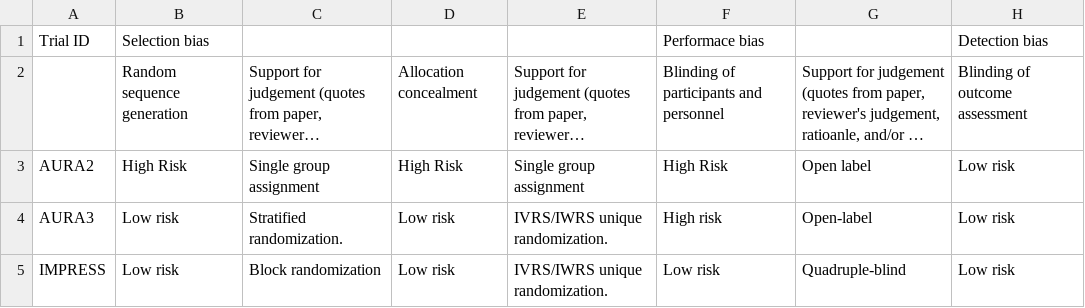
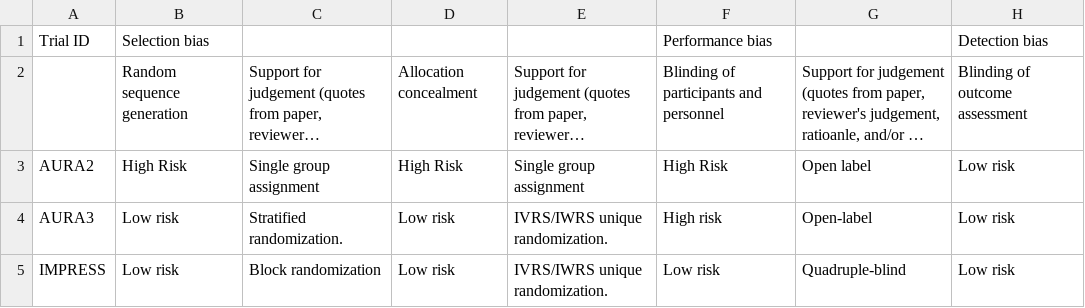
Before and after one commit to InnovationValueInitiative/IVI-NSCLC, a CSV file: docs/model-doc/tables-raw/Table study char 3 2L.csv, drawn as a sheet; only a part is shown; long unchanged cells end in …; the diff names each change by its address in the sheet, - before the commit and + after, or states it on an @@ line.

Commit message:
Correction study char tables

```diff
--- a/docs/model-doc/tables-raw/Table study char 3 2L.csv
+++ b/docs/model-doc/tables-raw/Table study char 3 2L.csv
-F1: Performace bias
+F1: Performance bias
```
Also changed, not shown: docs/model-doc/tables-raw/Table study char 3 1L.csv.
